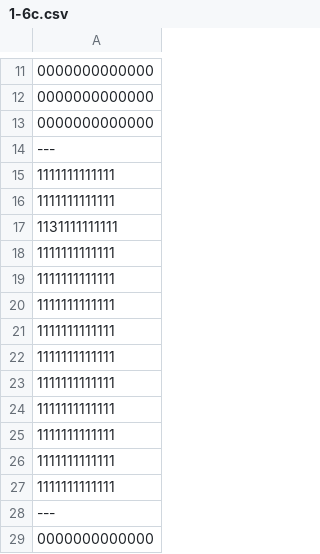
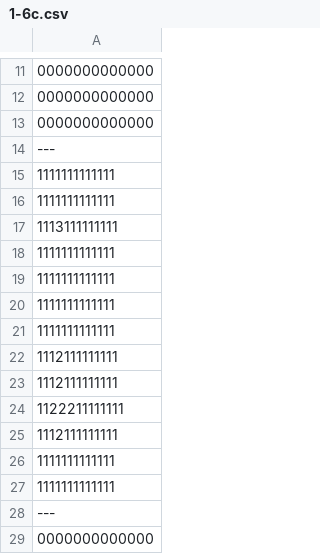
Before and after one commit to Hibiki-0131/Mr.Repair, a CSV file: Mr.Repair/Assets/Data/Room_Data/CSV/1-6/ColorCSV/1-6c.csv, drawn as a sheet; only a part is shown, gaps mark what is left out.

```diff
--- a/Mr.Repair/Assets/Data/Room_Data/CSV/1-6/ColorCSV/1-6c.csv
+++ b/Mr.Repair/Assets/Data/Room_Data/CSV/1-6/ColorCSV/1-6c.csv
@@ -16,3 +16,3 @@
 1111111111111
-1131111111111
+1113111111111
 1111111111111
@@ -21,6 +21,6 @@
 1111111111111
-1111111111111
-1111111111111
-1111111111111
-1111111111111
+1112111111111
+1112111111111
+1122211111111
+1112111111111
 1111111111111
```
Also changed, not shown: Mr.Repair/Assets/Data/Room_Data/CSV/1-6/RoomCSV/1-6.csv, 3 other files.
